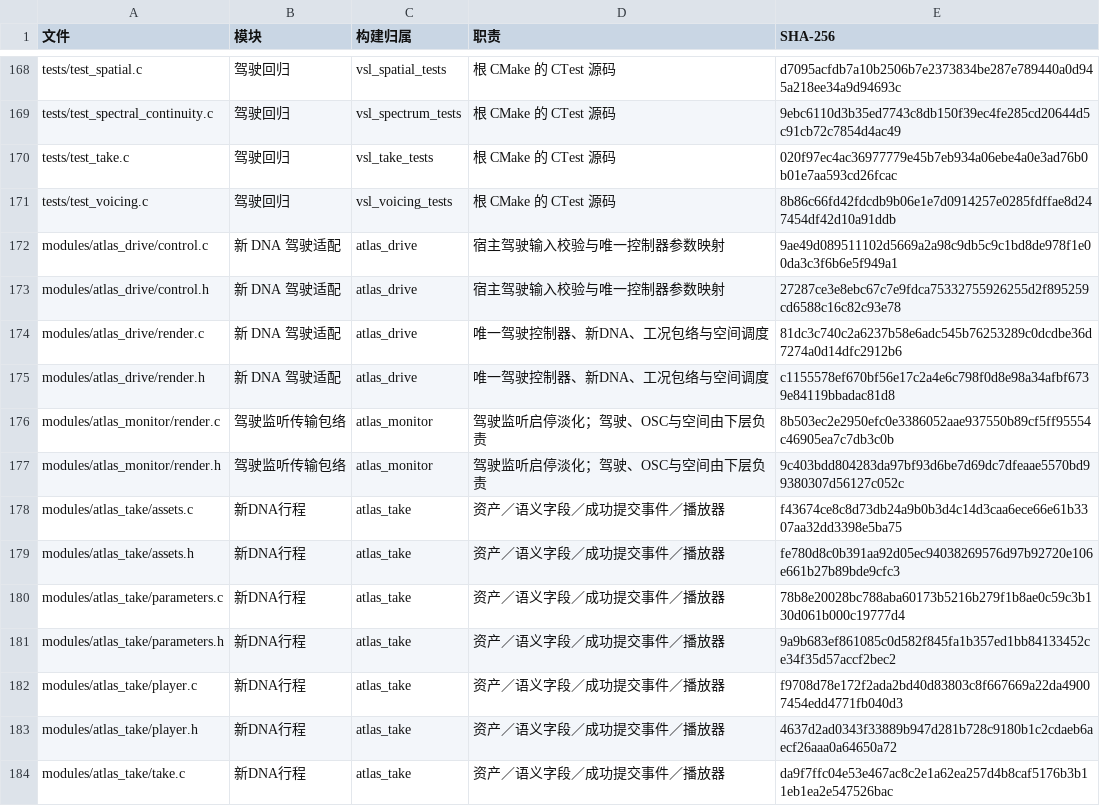
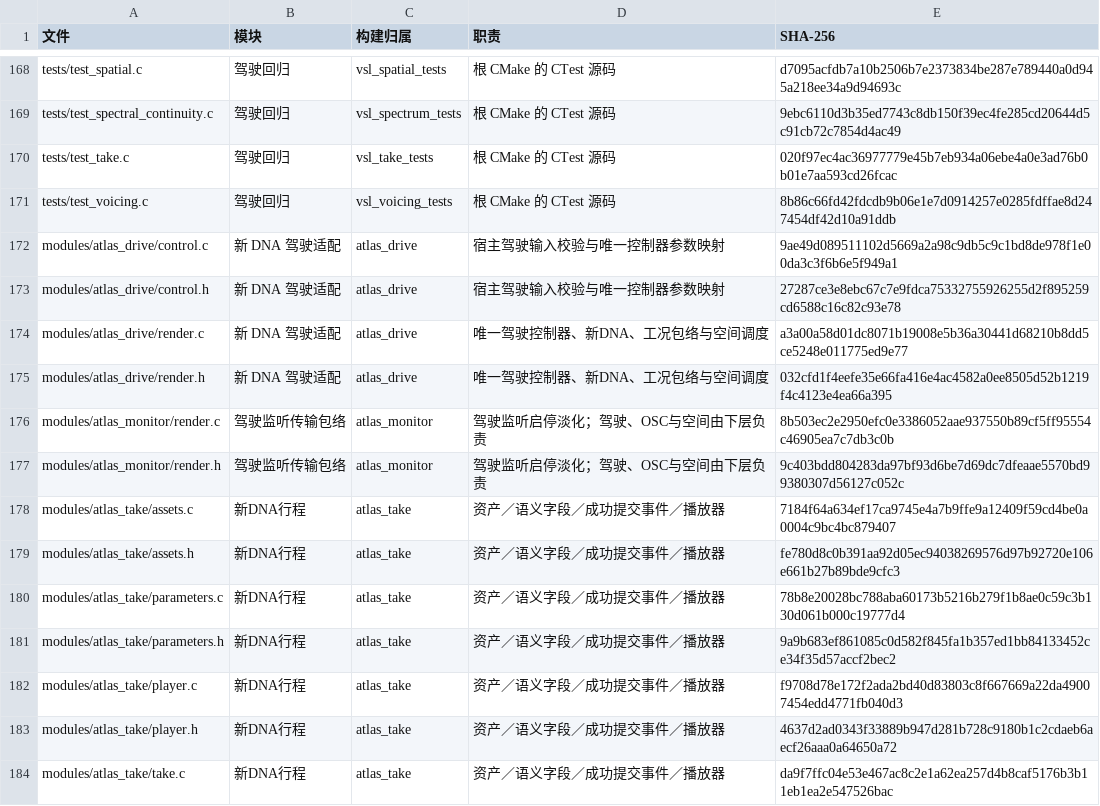
Before and after one commit to Kidrage/VehicleSoundLab, a CSV file: handoff/C文件索引.csv, drawn as a sheet; only a part is shown, gaps mark what is left out; the diff covers the shown part only.

```diff
--- a/handoff/C文件索引.csv
+++ b/handoff/C文件索引.csv
@@ -173,7 +173,7 @@ modules/atlas_drive/control.c,新 DNA 驾驶适配,atlas_drive,宿主驾驶输
 modules/atlas_drive/control.h,新 DNA 驾驶适配,atlas_drive,宿主驾驶输入校验与唯一控制器参数映射,27287ce3e8ebc67c7e9fdca75332755926255d2f895259cd6588c16c82c93e78
-modules/atlas_drive/render.c,新 DNA 驾驶适配,atlas_drive,唯一驾驶控制器、新DNA、工况包络与空间调度,81dc3c740c2a6237b58e6adc545b76253289c0dcdbe36d7274a0d14dfc2912b6
-modules/atlas_drive/render.h,新 DNA 驾驶适配,atlas_drive,唯一驾驶控制器、新DNA、工况包络与空间调度,c1155578ef670bf56e17c2a4e6c798f0d8e98a34afbf6739e84119bbadac81d8
+modules/atlas_drive/render.c,新 DNA 驾驶适配,atlas_drive,唯一驾驶控制器、新DNA、工况包络与空间调度,a3a00a58d01dc8071b19008e5b36a30441d68210b8dd5ce5248e011775ed9e77
+modules/atlas_drive/render.h,新 DNA 驾驶适配,atlas_drive,唯一驾驶控制器、新DNA、工况包络与空间调度,032cfd1f4eefe35e66fa416e4ac4582a0ee8505d52b1219f4c4123e4ea66a395
 modules/atlas_monitor/render.c,驾驶监听传输包络,atlas_monitor,驾驶监听启停淡化；驾驶、OSC与空间由下层负责,8b503ec2e2950efc0e3386052aae937550b89cf5ff95554c46905ea7c7db3c0b
 modules/atlas_monitor/render.h,驾驶监听传输包络,atlas_monitor,驾驶监听启停淡化；驾驶、OSC与空间由下层负责,9c403bdd804283da97bf93d6be7d69dc7dfeaae5570bd99380307d56127c052c
-modules/atlas_take/assets.c,新DNA行程,atlas_take,资产／语义字段／成功提交事件／播放器,f43674ce8c8d73db24a9b0b3d4c14d3caa6ece66e61b3307aa32dd3398e5ba75
+modules/atlas_take/assets.c,新DNA行程,atlas_take,资产／语义字段／成功提交事件／播放器,7184f64a634ef17ca9745e4a7b9ffe9a12409f59cd4be0a0004c9bc4bc879407
 modules/atlas_take/assets.h,新DNA行程,atlas_take,资产／语义字段／成功提交事件／播放器,fe780d8c0b391aa92d05ec94038269576d97b92720e106e661b27b89bde9cfc3
```
Also changed, not shown: 3 added rows and 6 edited cells elsewhere in this file, 34 other files.
